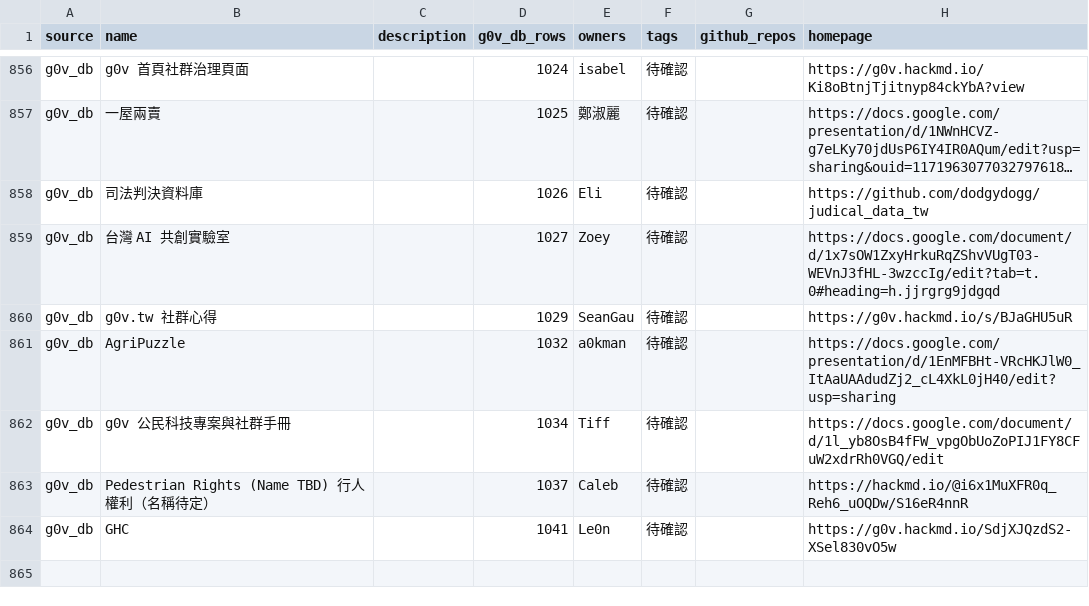
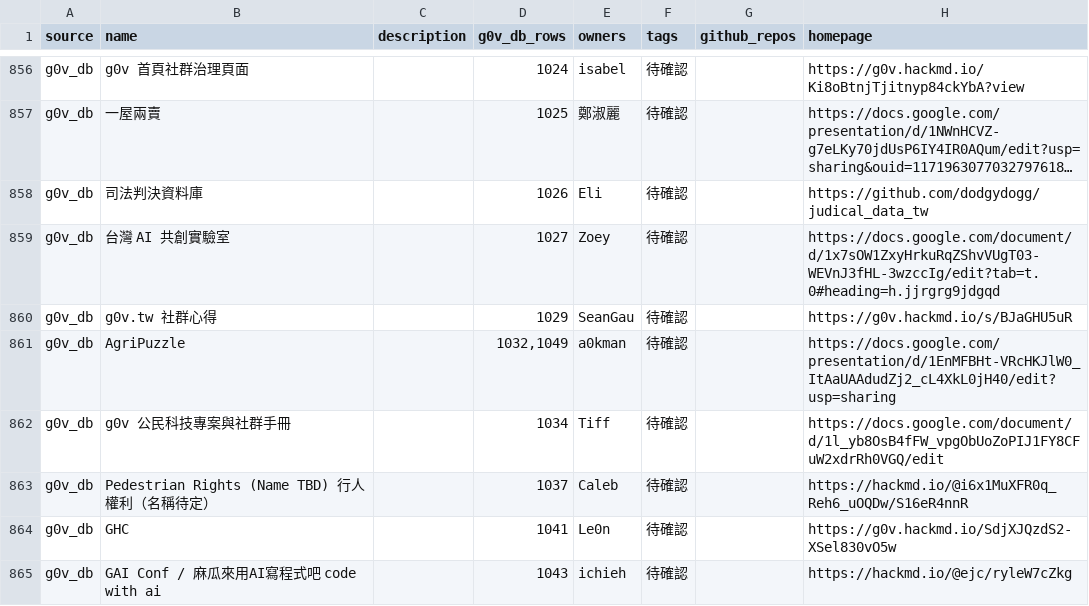
Before and after one commit to g0v/aray, a CSV file: awesome-migration/projects.csv, drawn as a sheet; only a part is shown, gaps mark what is left out; long unchanged cells end in …; the diff covers the shown part only.

Commit message:
feat: update hackath64n data

```diff
--- a/awesome-migration/projects.csv
+++ b/awesome-migration/projects.csv
@@ -860,3 +860,3 @@ g0v_db,台灣 AI 共創實驗室,,1027,Zoey,待確認,,https://docs.google.com/d
 g0v_db,g0v.tw 社群心得,,1029,SeanGau,待確認,,https://g0v.hackmd.io/s/BJaGHU5uR
-g0v_db,AgriPuzzle,,1032,a0kman,待確認,,https://docs.google.com/presentation/d/1EnMFBHt-VRcHKJlW0_ItAaUAAdudZj2_cL4XkL0jH40/edit?usp=sharing
+g0v_db,AgriPuzzle,,"1032,1049",a0kman,待確認,,https://docs.google.com/presentation/d/1EnMFBHt-VRcHKJlW0_ItAaUAAdudZj2_cL4XkL0jH40/edit?usp=sharing
 g0v_db,"g0v 公民科技專案與社群手冊",,1034,Tiff,待確認,,https://docs.google.com/document/d/1l_yb8OsB4fFW_vpgObUoZoPIJ1FY8CFuW2xdrRh0VGQ/edit
@@ -864 +864,2 @@ g0v_db,"Pedestrian Rights (Name TBD) 行人權利（名稱待定）",,1037,Caleb
 g0v_db,GHC,,1041,Le0n,待確認,,https://g0v.hackmd.io/SdjXJQzdS2-XSel830vO5w
+g0v_db,GAI Conf / 麻瓜來用AI寫程式吧 code with ai,,1043,ichieh,待確認,,https://hackmd.io/@ejc/ryleW7cZkg
```
Also changed, not shown: 5 added rows and 10 edited cells elsewhere in this file, 3 other files.
